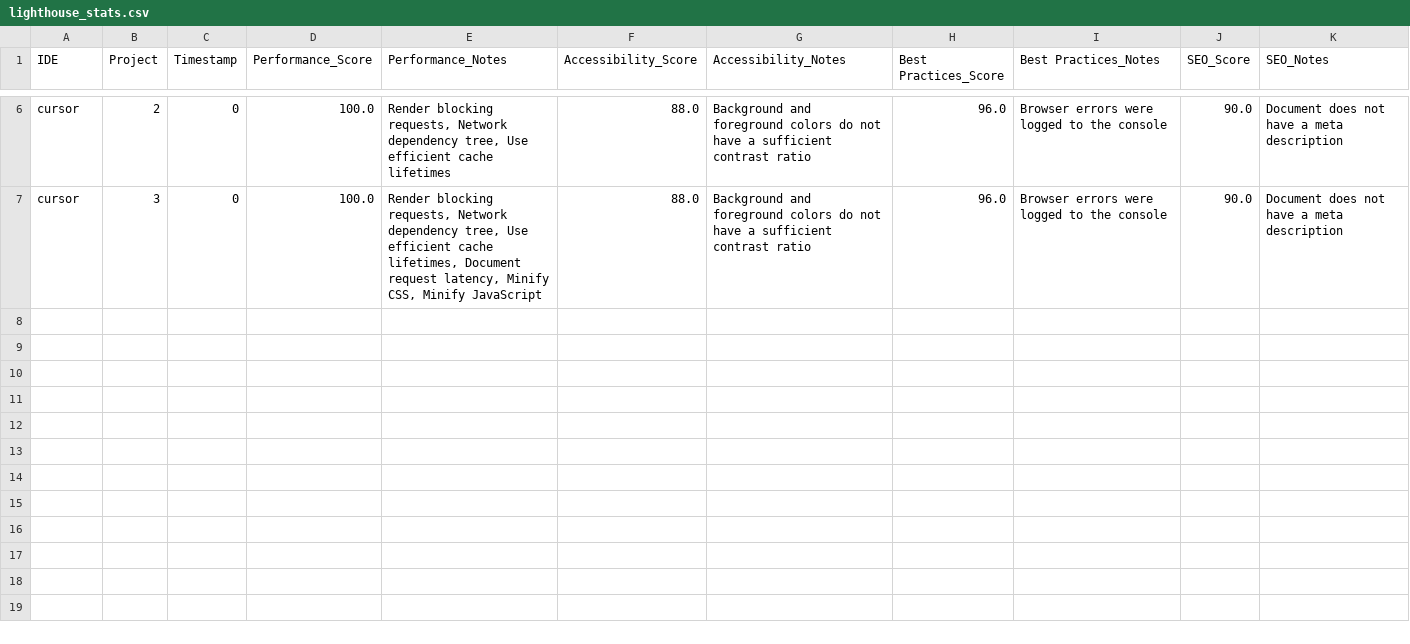
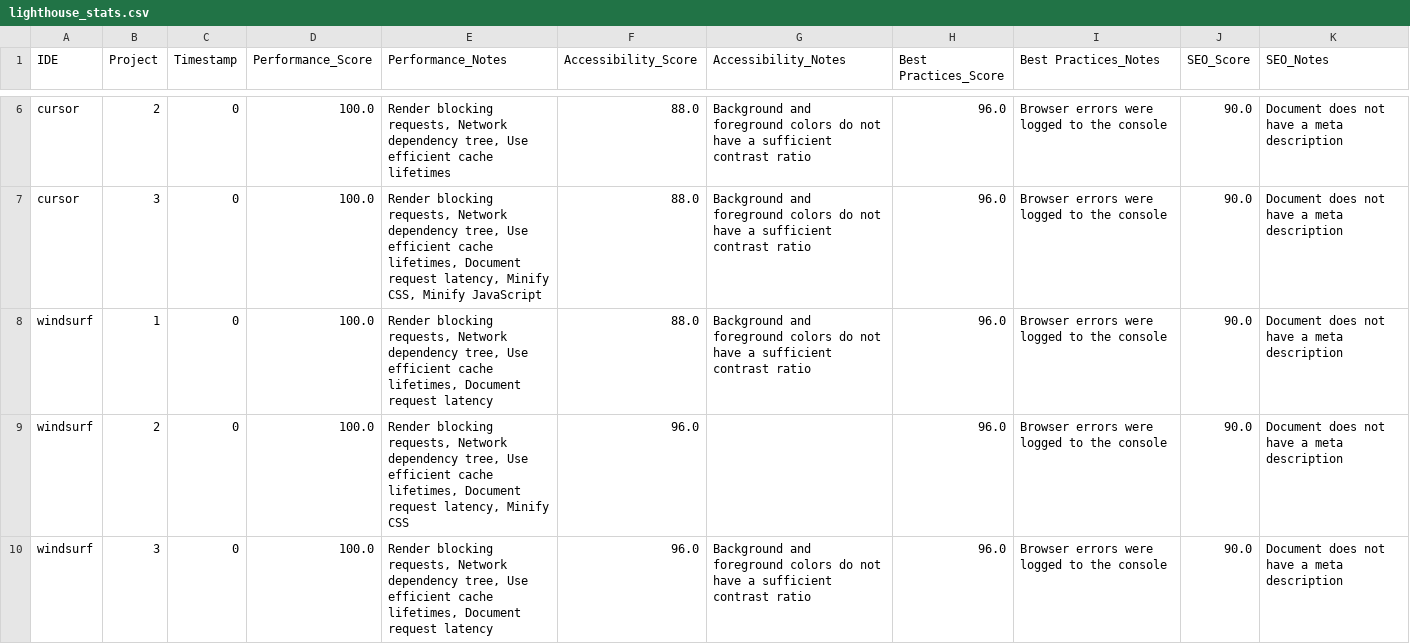
Before and after one commit to MarcecaManu/AgenticIDE-NoteAppTest, a CSV file: CRUD_2_TEST/lighthouse_stats.csv, drawn as a sheet; only a part is shown, gaps mark what is left out; the diff names each change by its address in the sheet, - before the commit and + after, or states it on an @@ line.

```diff
--- a/CRUD_2_TEST/lighthouse_stats.csv
+++ b/CRUD_2_TEST/lighthouse_stats.csv
+row 8: windsurf | 1 | 0 | 100.0 | Render blocking requests, Network dependency tree, Use efficient cache lifetimes, Document request latency | 88.0 | Background and foreground colors do not have a sufficient contrast ratio | 96.0 | Browser errors were logged to the console | 90.0 | Document does not have a meta description
+row 9: windsurf | 2 | 0 | 100.0 | Render blocking requests, Network dependency tree, Use efficient cache lifetimes, Document request latency, Minify CSS | 96.0 |  | 96.0 | Browser errors were logged to the console | 90.0 | Document does not have a meta description
+row 10: windsurf | 3 | 0 | 100.0 | Render blocking requests, Network dependency tree, Use efficient cache lifetimes, Document request latency | 96.0 | Background and foreground colors do not have a sufficient contrast ratio | 96.0 | Browser errors were logged to the console | 90.0 | Document does not have a meta description
```
Also changed, not shown: CHAT_TEST/lighthouse_stats.csv, 1 other file.
